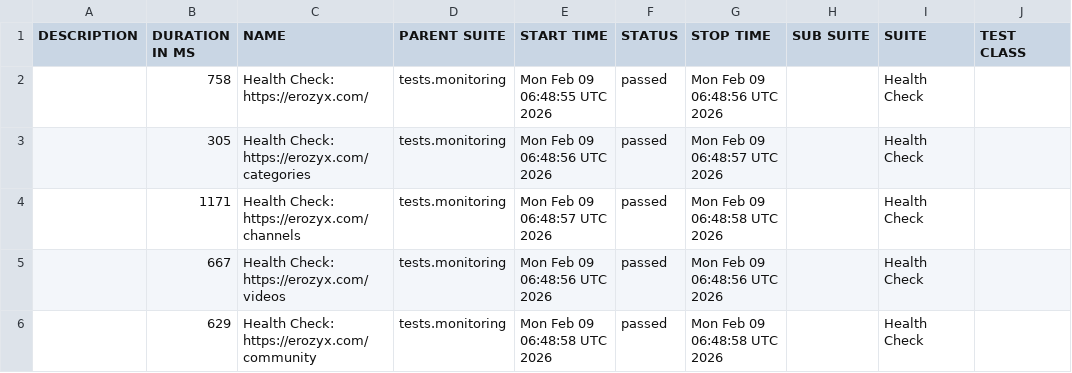
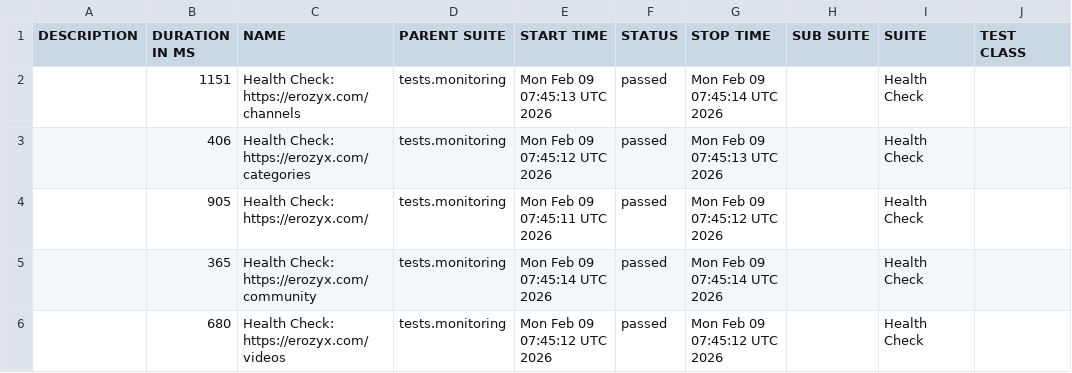
Before and after one commit to mike-novozhenov/AUTOMATION_VTUBE, a CSV file: data/suites.csv, drawn as a sheet; only a part is shown; the diff names each change by its address in the sheet, - before the commit and + after, or states it on an @@ line.

```diff
--- a/data/suites.csv
+++ b/data/suites.csv
-B2 (DURATION IN MS): 758
+B2 (DURATION IN MS): 1151
-C2 (NAME): Health Check: https://erozyx.com/
+C2 (NAME): Health Check: https://erozyx.com/channels
-E2 (START TIME): Mon Feb 09 06:48:55 UTC 2026
+E2 (START TIME): Mon Feb 09 07:45:13 UTC 2026
-G2 (STOP TIME): Mon Feb 09 06:48:56 UTC 2026
+G2 (STOP TIME): Mon Feb 09 07:45:14 UTC 2026
-B3 (DURATION IN MS): 305
+B3 (DURATION IN MS): 406
-E3 (START TIME): Mon Feb 09 06:48:56 UTC 2026
+E3 (START TIME): Mon Feb 09 07:45:12 UTC 2026
-G3 (STOP TIME): Mon Feb 09 06:48:57 UTC 2026
+G3 (STOP TIME): Mon Feb 09 07:45:13 UTC 2026
-B4 (DURATION IN MS): 1171
+B4 (DURATION IN MS): 905
-C4 (NAME): Health Check: https://erozyx.com/channels
+C4 (NAME): Health Check: https://erozyx.com/
-E4 (START TIME): Mon Feb 09 06:48:57 UTC 2026
+E4 (START TIME): Mon Feb 09 07:45:11 UTC 2026
-G4 (STOP TIME): Mon Feb 09 06:48:58 UTC 2026
+G4 (STOP TIME): Mon Feb 09 07:45:12 UTC 2026
-B5 (DURATION IN MS): 667
+B5 (DURATION IN MS): 365
-C5 (NAME): Health Check: https://erozyx.com/videos
+C5 (NAME): Health Check: https://erozyx.com/community
-E5 (START TIME): Mon Feb 09 06:48:56 UTC 2026
+E5 (START TIME): Mon Feb 09 07:45:14 UTC 2026
-G5 (STOP TIME): Mon Feb 09 06:48:56 UTC 2026
+G5 (STOP TIME): Mon Feb 09 07:45:14 UTC 2026
-B6 (DURATION IN MS): 629
+B6 (DURATION IN MS): 680
-C6 (NAME): Health Check: https://erozyx.com/community
+C6 (NAME): Health Check: https://erozyx.com/videos
-E6 (START TIME): Mon Feb 09 06:48:58 UTC 2026
+E6 (START TIME): Mon Feb 09 07:45:12 UTC 2026
-G6 (STOP TIME): Mon Feb 09 06:48:58 UTC 2026
+G6 (STOP TIME): Mon Feb 09 07:45:12 UTC 2026
```
Also changed, not shown: 41 other files.
